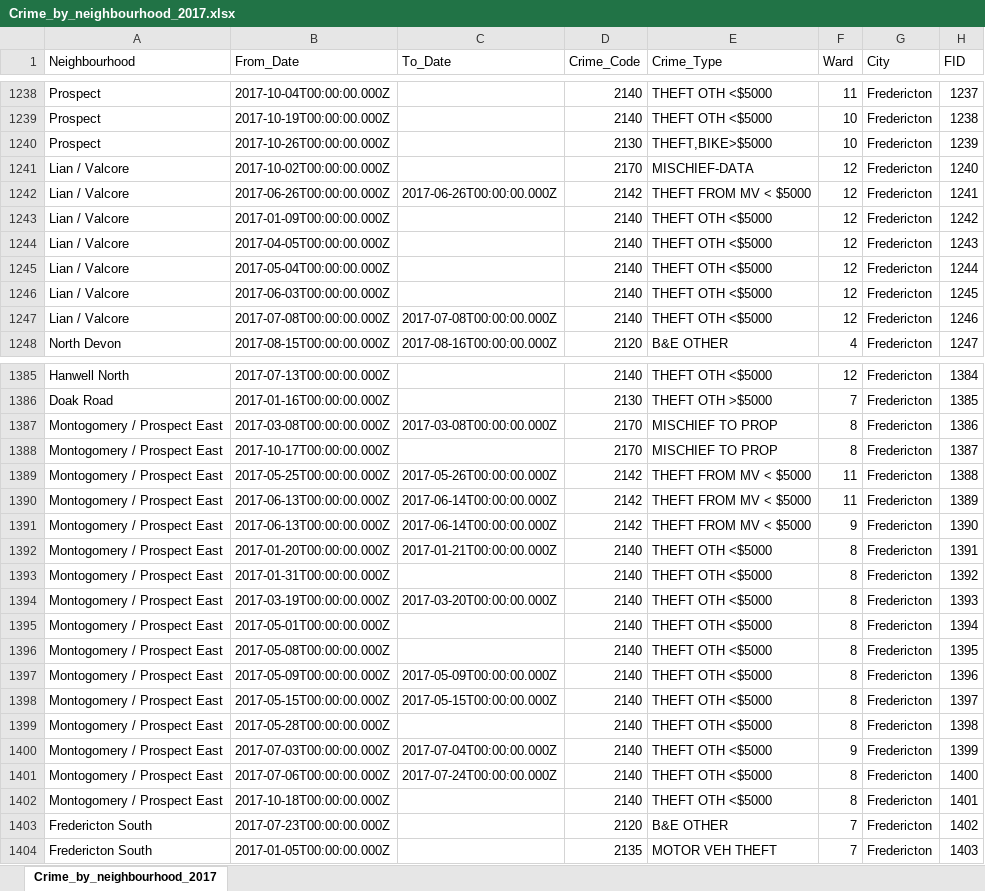
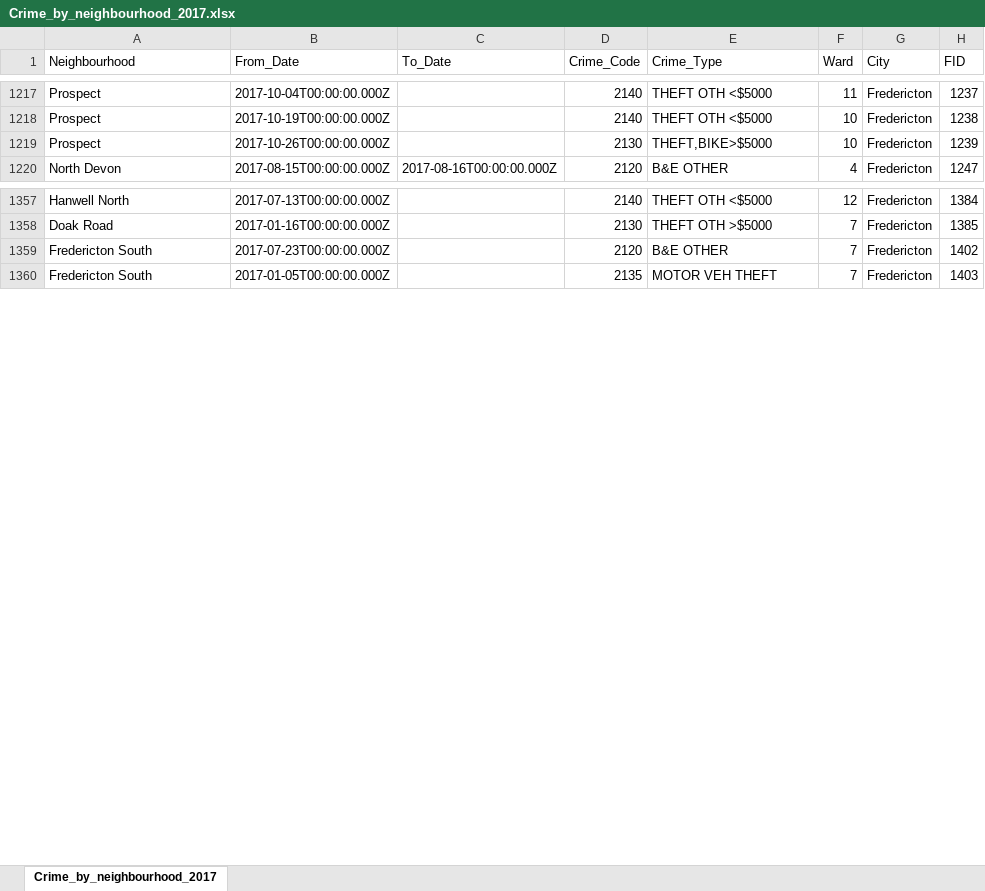
Before and after one commit to koshtipk/-Coursera_Capstone, an Excel workbook: Crime_by_neighbourhood_2017.xlsx, sheet Crime_by_neighbourhood_2017, drawn as a sheet; only a part is shown, gaps mark what is left out; values as stored, in another font and other column widths than the file's, no borders; the diff covers the shown part only; the diff names each change by its address in the sheet, - before the commit and + after, or states it on an @@ line.

Commit message:
Add files via upload

```diff
--- a/Crime_by_neighbourhood_2017.xlsx (sheet Crime_by_neighbourhood_2017)
+++ b/Crime_by_neighbourhood_2017.xlsx (sheet Crime_by_neighbourhood_2017)
-row 1241: Lian / Valcore | 2017-10-02T00:00:00.000Z |  | 2170 | MISCHIEF-DATA | 12 | Fredericton | 1240
-row 1242: Lian / Valcore | 2017-06-26T00:00:00.000Z | 2017-06-26T00:00:00.000Z | 2142 | THEFT FROM MV < $5000 | 12 | Fredericton | 1241
-row 1243: Lian / Valcore | 2017-01-09T00:00:00.000Z |  | 2140 | THEFT OTH <$5000 | 12 | Fredericton | 1242
-row 1244: Lian / Valcore | 2017-04-05T00:00:00.000Z |  | 2140 | THEFT OTH <$5000 | 12 | Fredericton | 1243
-row 1245: Lian / Valcore | 2017-05-04T00:00:00.000Z |  | 2140 | THEFT OTH <$5000 | 12 | Fredericton | 1244
-row 1246: Lian / Valcore | 2017-06-03T00:00:00.000Z |  | 2140 | THEFT OTH <$5000 | 12 | Fredericton | 1245
-row 1247: Lian / Valcore | 2017-07-08T00:00:00.000Z | 2017-07-08T00:00:00.000Z | 2140 | THEFT OTH <$5000 | 12 | Fredericton | 1246
-row 1387: Montogomery / Prospect East | 2017-03-08T00:00:00.000Z | 2017-03-08T00:00:00.000Z | 2170 | MISCHIEF TO PROP | 8 | Fredericton | 1386
-row 1388: Montogomery / Prospect East | 2017-10-17T00:00:00.000Z |  | 2170 | MISCHIEF TO PROP | 8 | Fredericton | 1387
-row 1389: Montogomery / Prospect East | 2017-05-25T00:00:00.000Z | 2017-05-26T00:00:00.000Z | 2142 | THEFT FROM MV < $5000 | 11 | Fredericton | 1388
-row 1390: Montogomery / Prospect East | 2017-06-13T00:00:00.000Z | 2017-06-14T00:00:00.000Z | 2142 | THEFT FROM MV < $5000 | 11 | Fredericton | 1389
-row 1391: Montogomery / Prospect East | 2017-06-13T00:00:00.000Z | 2017-06-14T00:00:00.000Z | 2142 | THEFT FROM MV < $5000 | 9 | Fredericton | 1390
-row 1392: Montogomery / Prospect East | 2017-01-20T00:00:00.000Z | 2017-01-21T00:00:00.000Z | 2140 | THEFT OTH <$5000 | 8 | Fredericton | 1391
-row 1393: Montogomery / Prospect East | 2017-01-31T00:00:00.000Z |  | 2140 | THEFT OTH <$5000 | 8 | Fredericton | 1392
-row 1394: Montogomery / Prospect East | 2017-03-19T00:00:00.000Z | 2017-03-20T00:00:00.000Z | 2140 | THEFT OTH <$5000 | 8 | Fredericton | 1393
-row 1395: Montogomery / Prospect East | 2017-05-01T00:00:00.000Z |  | 2140 | THEFT OTH <$5000 | 8 | Fredericton | 1394
-row 1396: Montogomery / Prospect East | 2017-05-08T00:00:00.000Z |  | 2140 | THEFT OTH <$5000 | 8 | Fredericton | 1395
-row 1397: Montogomery / Prospect East | 2017-05-09T00:00:00.000Z | 2017-05-09T00:00:00.000Z | 2140 | THEFT OTH <$5000 | 8 | Fredericton | 1396
-row 1398: Montogomery / Prospect East | 2017-05-15T00:00:00.000Z | 2017-05-15T00:00:00.000Z | 2140 | THEFT OTH <$5000 | 8 | Fredericton | 1397
-row 1399: Montogomery / Prospect East | 2017-05-28T00:00:00.000Z |  | 2140 | THEFT OTH <$5000 | 8 | Fredericton | 1398
-row 1400: Montogomery / Prospect East | 2017-07-03T00:00:00.000Z | 2017-07-04T00:00:00.000Z | 2140 | THEFT OTH <$5000 | 9 | Fredericton | 1399
-row 1401: Montogomery / Prospect East | 2017-07-06T00:00:00.000Z | 2017-07-24T00:00:00.000Z | 2140 | THEFT OTH <$5000 | 8 | Fredericton | 1400
-row 1402: Montogomery / Prospect East | 2017-10-18T00:00:00.000Z |  | 2140 | THEFT OTH <$5000 | 8 | Fredericton | 1401
```
Also changed, not shown: 30 removed rows elsewhere in this sheet.
